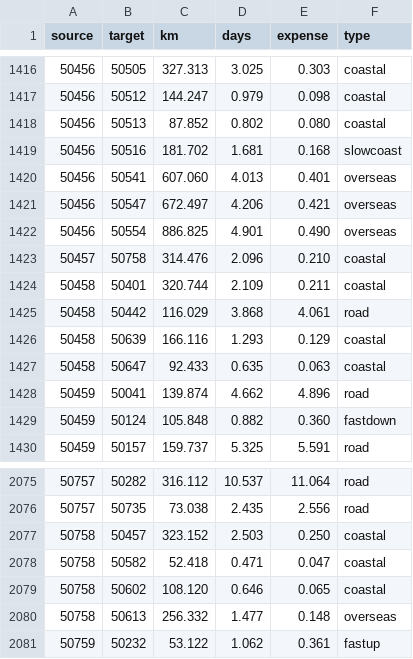
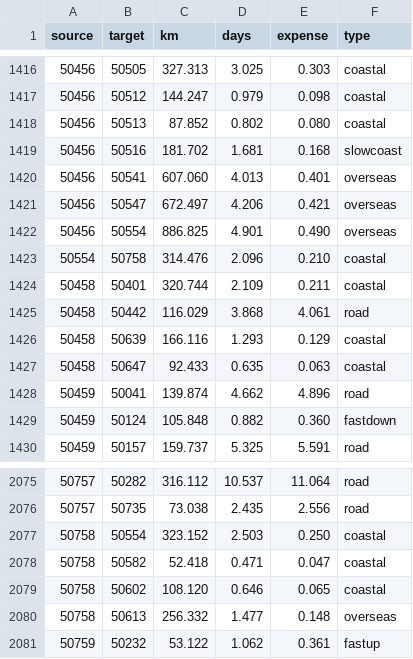
Before and after one commit to sfsheath/gorbit, a CSV file: gorbit-edges.csv, drawn as a sheet; only a part is shown, gaps mark what is left out.

```diff
--- a/gorbit-edges.csv
+++ b/gorbit-edges.csv
@@ -1422,3 +1422,3 @@
 50456,50554,886.825,4.901,0.490,"overseas"
-50457,50758,314.476,2.096,0.210,"coastal"
+50554,50758,314.476,2.096,0.210,"coastal"
 50458,50401,320.744,2.109,0.211,"coastal"
@@ -2076,3 +2076,3 @@
 50757,50735,73.038,2.435,2.556,"road"
-50758,50457,323.152,2.503,0.250,"coastal"
+50758,50554,323.152,2.503,0.250,"coastal"
 50758,50582,52.418,0.471,0.047,"coastal"
```
Also changed, not shown: 2 other files.
